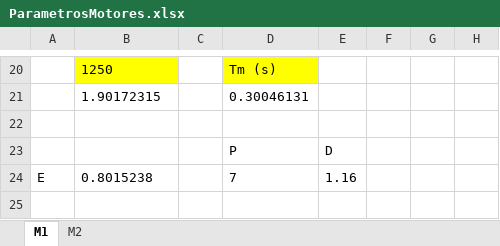
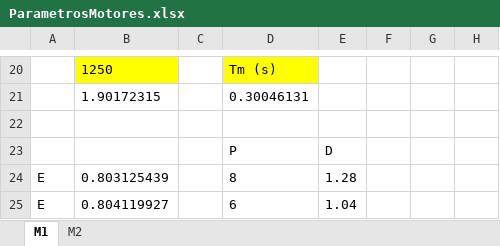
Before and after one commit to Yonvay/Servomechanisms_projects, an Excel workbook: Control/Typify/ParametrosMotores.xlsx, sheet M1, drawn as a sheet; only a part is shown, gaps mark what is left out; values as stored, in another font and other column widths than the file's, no borders; removed rows and columns are numbered as before the commit, all else as after; the diff names each change by its address in the sheet, - before the commit and + after, or states it on an @@ line.

```diff
--- a/Control/Typify/ParametrosMotores.xlsx (sheet M1)
+++ b/Control/Typify/ParametrosMotores.xlsx (sheet M1)
-row 24: E | 0.8015238 |  | 7 | 1.16
+row 24: E | 0.803125439 |  | 8 | 1.28
+row 25: E | 0.804119927 |  | 6 | 1.04
```
Also changed, not shown: sheet M2, 5 other files.
